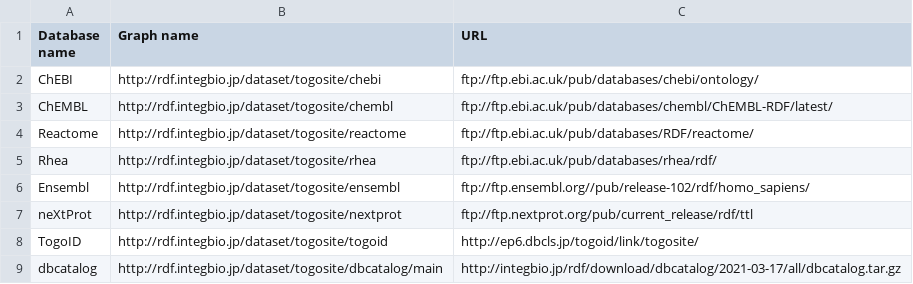
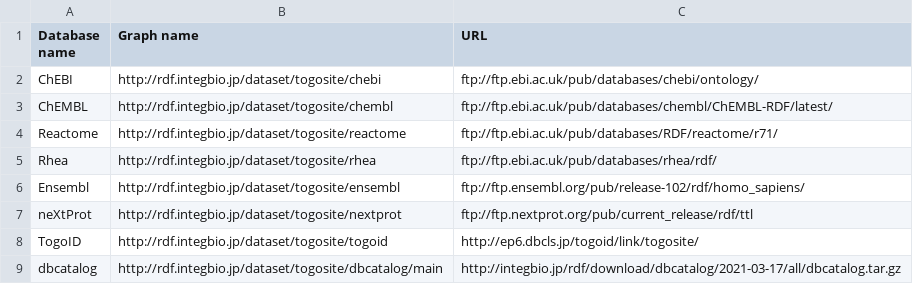
Before and after one commit to togodx/togodx-app, a TSV file: config/togosite-human/rdf/dataList.tsv, drawn as a sheet; only a part is shown; the diff names each change by its address in the sheet, - before the commit and + after, or states it on an @@ line.

Commit message:
fix url

```diff
--- a/config/togosite-human/rdf/dataList.tsv
+++ b/config/togosite-human/rdf/dataList.tsv
-C4 (URL): ftp://ftp.ebi.ac.uk/pub/databases/RDF/reactome/
+C4 (URL): ftp://ftp.ebi.ac.uk/pub/databases/RDF/reactome/r71/
-C6 (URL): ftp://ftp.ensembl.org//pub/release-102/rdf/homo_sapiens/
+C6 (URL): ftp://ftp.ensembl.org/pub/release-102/rdf/homo_sapiens/
```
